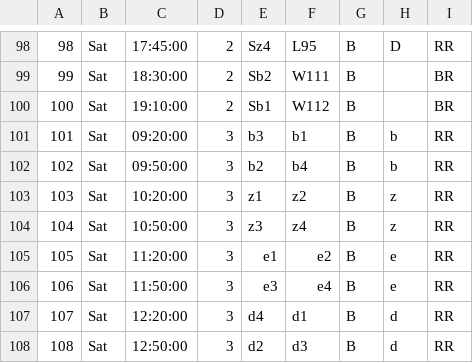
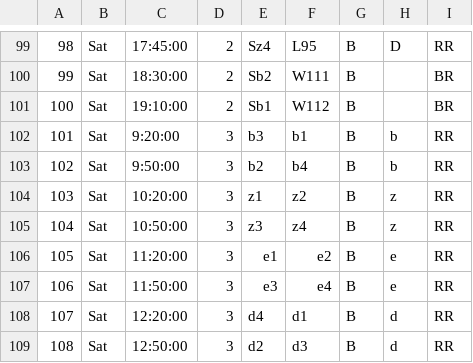
Before and after one commit to uwhscores/scoreboard, a CSV file: schedule.csv, drawn as a sheet; only a part is shown, gaps mark what is left out; the diff covers the shown part only.

```diff
--- a/schedule.csv
+++ b/schedule.csv
@@ -100,4 +101,4 @@
 100,Sat,19:10:00,2,Sb1,W112,B,,BR
-101,Sat,09:20:00,3,b3,b1,B,b,RR
-102,Sat,09:50:00,3,b2,b4,B,b,RR
+101,Sat,9:20:00,3,b3,b1,B,b,RR
+102,Sat,9:50:00,3,b2,b4,B,b,RR
 103,Sat,10:20:00,3,z1,z2,B,z,RR
```
Also changed, not shown: 1 added row and 28 edited cells elsewhere in this file, 4 other files.
